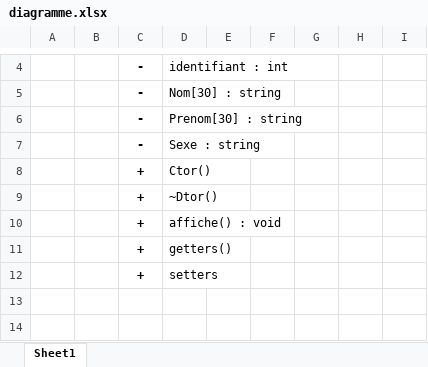
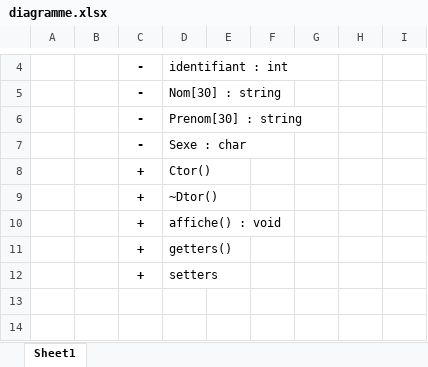
Before and after one commit to papet15/Projet-cpp2, an Excel workbook: diagramme.xlsx, sheet Sheet1, drawn as a sheet; only a part is shown, gaps mark what is left out; values as stored, in another font and other column widths than the file's, no borders; charts and pictures not drawn; the diff names each change by its address in the sheet, - before the commit and + after, or states it on an @@ line.

```diff
--- a/diagramme.xlsx (sheet Sheet1)
+++ b/diagramme.xlsx (sheet Sheet1)
-D7: Sexe : string
+D7: Sexe : char
```
Also changed, not shown: 11 other files.
